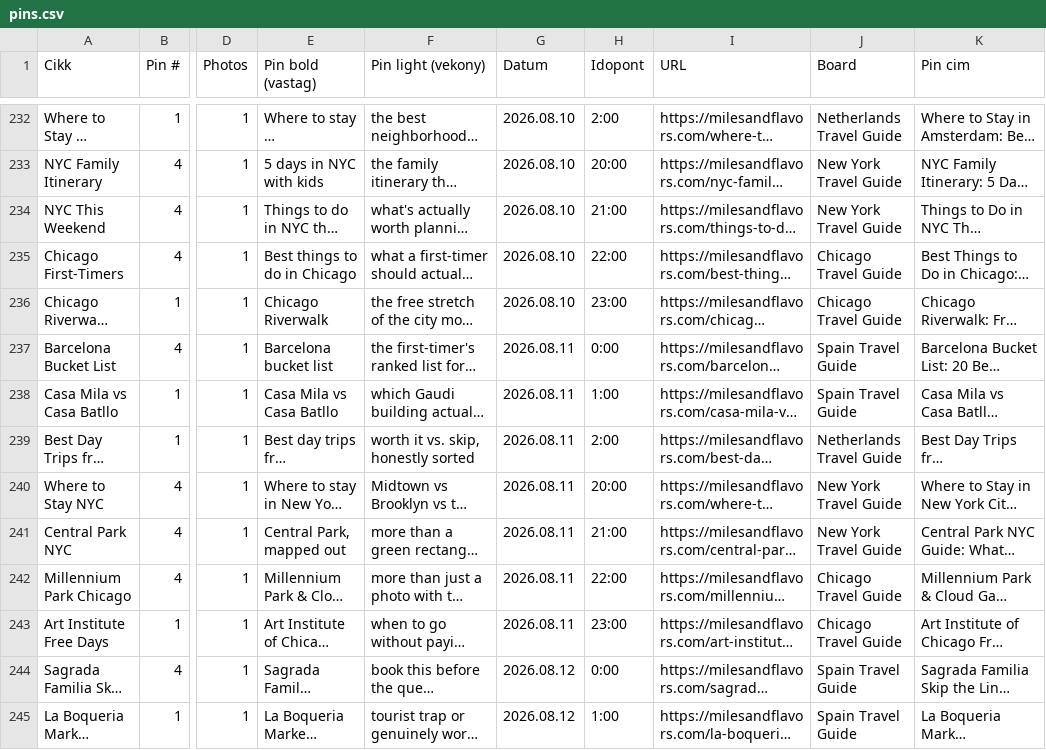
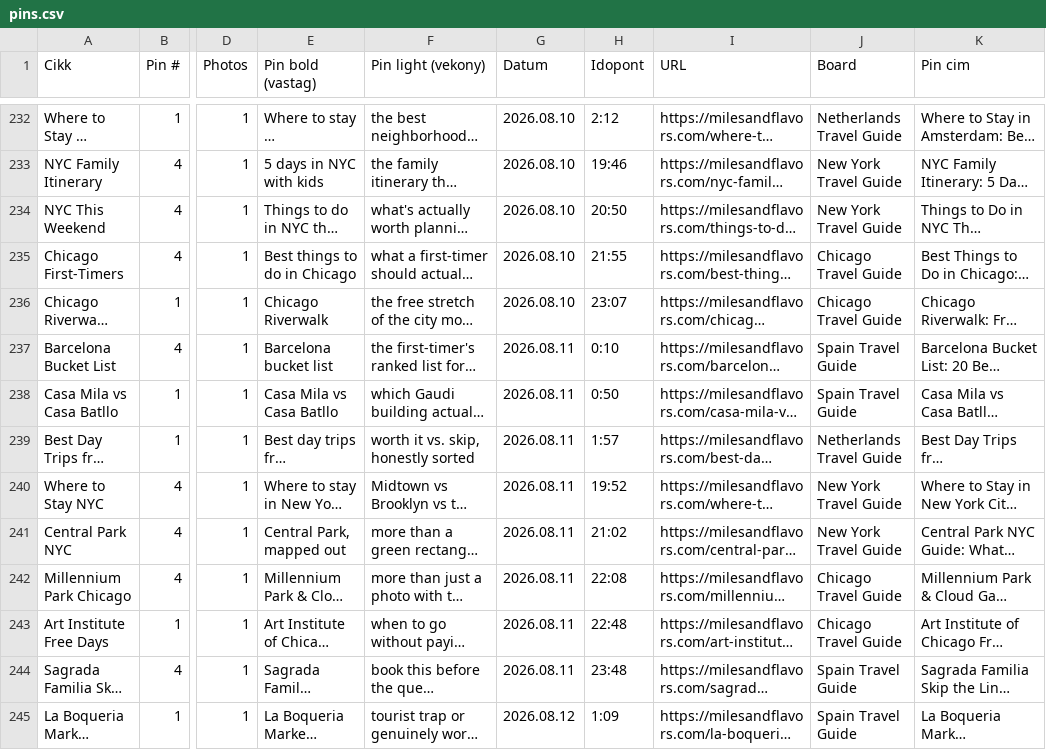
Before and after one commit to milesandflavors/pinfactory, a CSV file: pins.csv, drawn as a sheet; only a part is shown, gaps mark what is left out; long unchanged cells end in …; the diff covers the shown part only; the diff names each change by its address in the sheet, - before the commit and + after, or states it on an @@ line.

```diff
--- a/pins.csv
+++ b/pins.csv
-H232 (Idopont): 2:00
+H232 (Idopont): 2:12
-H233 (Idopont): 20:00
+H233 (Idopont): 19:46
-H234 (Idopont): 21:00
+H234 (Idopont): 20:50
-H235 (Idopont): 22:00
+H235 (Idopont): 21:55
-H236 (Idopont): 23:00
+H236 (Idopont): 23:07
-H237 (Idopont): 0:00
+H237 (Idopont): 0:10
-H238 (Idopont): 1:00
+H238 (Idopont): 0:50
-H239 (Idopont): 2:00
+H239 (Idopont): 1:57
-H240 (Idopont): 20:00
+H240 (Idopont): 19:52
-H241 (Idopont): 21:00
+H241 (Idopont): 21:02
-H242 (Idopont): 22:00
+H242 (Idopont): 22:08
-H243 (Idopont): 23:00
+H243 (Idopont): 22:48
-G244 (Datum): 2026.08.12
+G244 (Datum): 2026.08.11
-H244 (Idopont): 0:00
+H244 (Idopont): 23:48
-H245 (Idopont): 1:00
+H245 (Idopont): 1:09
```
Also changed, not shown: 58 edited cells elsewhere in this file.
